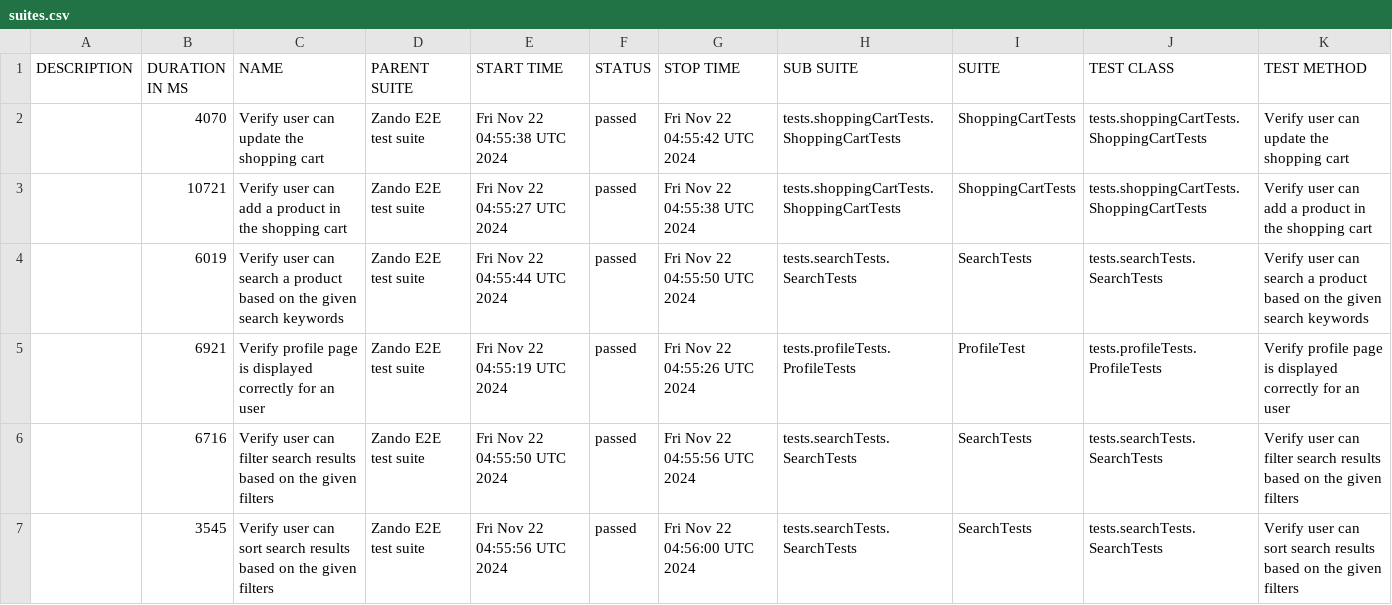
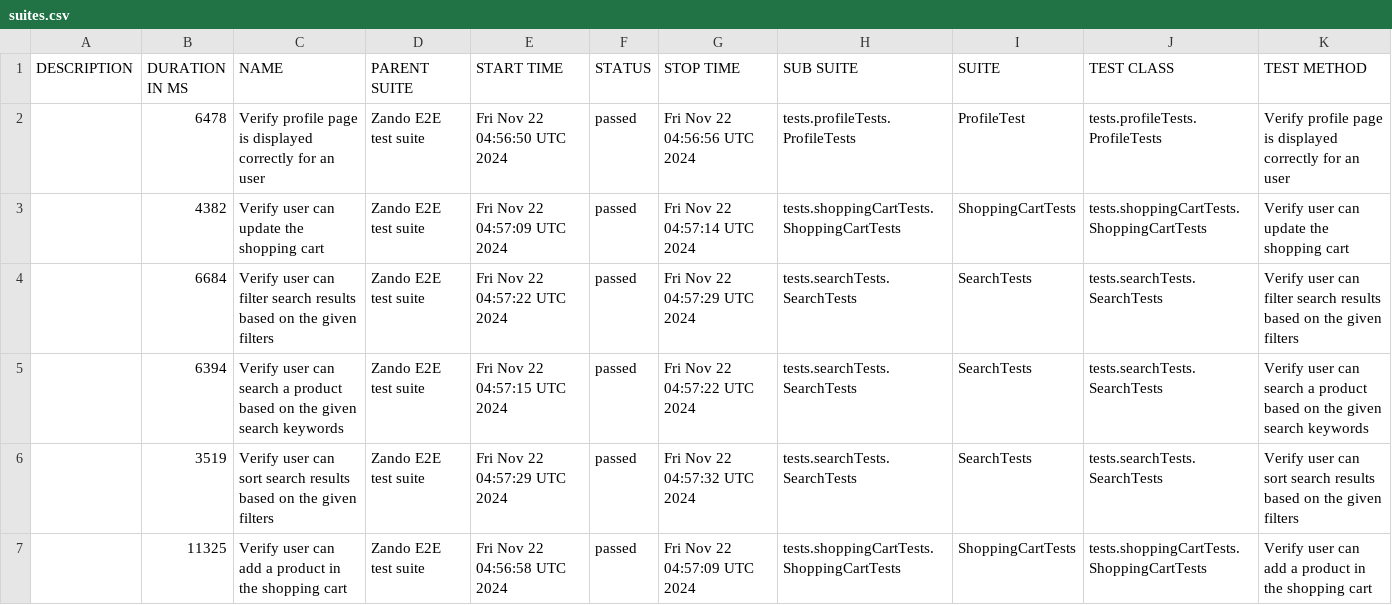
Before and after one commit to abra1193/Zando, a CSV file: allureReport/data/suites.csv, drawn as a sheet.

```diff
--- a/allureReport/data/suites.csv
+++ b/allureReport/data/suites.csv
@@ -1,7 +1,7 @@
 "DESCRIPTION","DURATION IN MS","NAME","PARENT SUITE","START TIME","STATUS","STOP TIME","SUB SUITE","SUITE","TEST CLASS","TEST METHOD"
-"","4070","Verify user can update the shopping cart","Zando E2E test suite","Fri Nov 22 04:55:38 UTC 2024","passed","Fri Nov 22 04:55:42 UTC 2024","tests.shoppingCartTests.ShoppingCartTests","ShoppingCartTests","tests.shoppingCartTests.ShoppingCartTests","Verify user can update the shopping cart"
-"","10721","Verify user can add a product in the shopping cart","Zando E2E test suite","Fri Nov 22 04:55:27 UTC 2024","passed","Fri Nov 22 04:55:38 UTC 2024","tests.shoppingCartTests.ShoppingCartTests","ShoppingCartTests","tests.shoppingCartTests.ShoppingCartTests","Verify user can add a product in the shopping cart"
-"","6019","Verify user can search a product based on the given search keywords","Zando E2E test suite","Fri Nov 22 04:55:44 UTC 2024","passed","Fri Nov 22 04:55:50 UTC 2024","tests.searchTests.SearchTests","SearchTests","tests.searchTests.SearchTests","Verify user can search a product based on the given search keywords"
-"","6921","Verify profile page is displayed correctly for an user","Zando E2E test suite","Fri Nov 22 04:55:19 UTC 2024","passed","Fri Nov 22 04:55:26 UTC 2024","tests.profileTests.ProfileTests","ProfileTest","tests.profileTests.ProfileTests","Verify profile page is displayed correctly for an user"
-"","6716","Verify user can filter search results based on the given filters","Zando E2E test suite","Fri Nov 22 04:55:50 UTC 2024","passed","Fri Nov 22 04:55:56 UTC 2024","tests.searchTests.SearchTests","SearchTests","tests.searchTests.SearchTests","Verify user can filter search results based on the given filters"
-"","3545","Verify user can sort search results based on the given filters","Zando E2E test suite","Fri Nov 22 04:55:56 UTC 2024","passed","Fri Nov 22 04:56:00 UTC 2024","tests.searchTests.SearchTests","SearchTests","tests.searchTests.SearchTests","Verify user can sort search results based on the given filters"
+"","6478","Verify profile page is displayed correctly for an user","Zando E2E test suite","Fri Nov 22 04:56:50 UTC 2024","passed","Fri Nov 22 04:56:56 UTC 2024","tests.profileTests.ProfileTests","ProfileTest","tests.profileTests.ProfileTests","Verify profile page is displayed correctly for an user"
+"","4382","Verify user can update the shopping cart","Zando E2E test suite","Fri Nov 22 04:57:09 UTC 2024","passed","Fri Nov 22 04:57:14 UTC 2024","tests.shoppingCartTests.ShoppingCartTests","ShoppingCartTests","tests.shoppingCartTests.ShoppingCartTests","Verify user can update the shopping cart"
+"","6684","Verify user can filter search results based on the given filters","Zando E2E test suite","Fri Nov 22 04:57:22 UTC 2024","passed","Fri Nov 22 04:57:29 UTC 2024","tests.searchTests.SearchTests","SearchTests","tests.searchTests.SearchTests","Verify user can filter search results based on the given filters"
+"","6394","Verify user can search a product based on the given search keywords","Zando E2E test suite","Fri Nov 22 04:57:15 UTC 2024","passed","Fri Nov 22 04:57:22 UTC 2024","tests.searchTests.SearchTests","SearchTests","tests.searchTests.SearchTests","Verify user can search a product based on the given search keywords"
+"","3519","Verify user can sort search results based on the given filters","Zando E2E test suite","Fri Nov 22 04:57:29 UTC 2024","passed","Fri Nov 22 04:57:32 UTC 2024","tests.searchTests.SearchTests","SearchTests","tests.searchTests.SearchTests","Verify user can sort search results based on the given filters"
+"","11325","Verify user can add a product in the shopping cart","Zando E2E test suite","Fri Nov 22 04:56:58 UTC 2024","passed","Fri Nov 22 04:57:09 UTC 2024","tests.shoppingCartTests.ShoppingCartTests","ShoppingCartTests","tests.shoppingCartTests.ShoppingCartTests","Verify user can add a product in the shopping cart"
```
Also changed, not shown: 26 other files.
